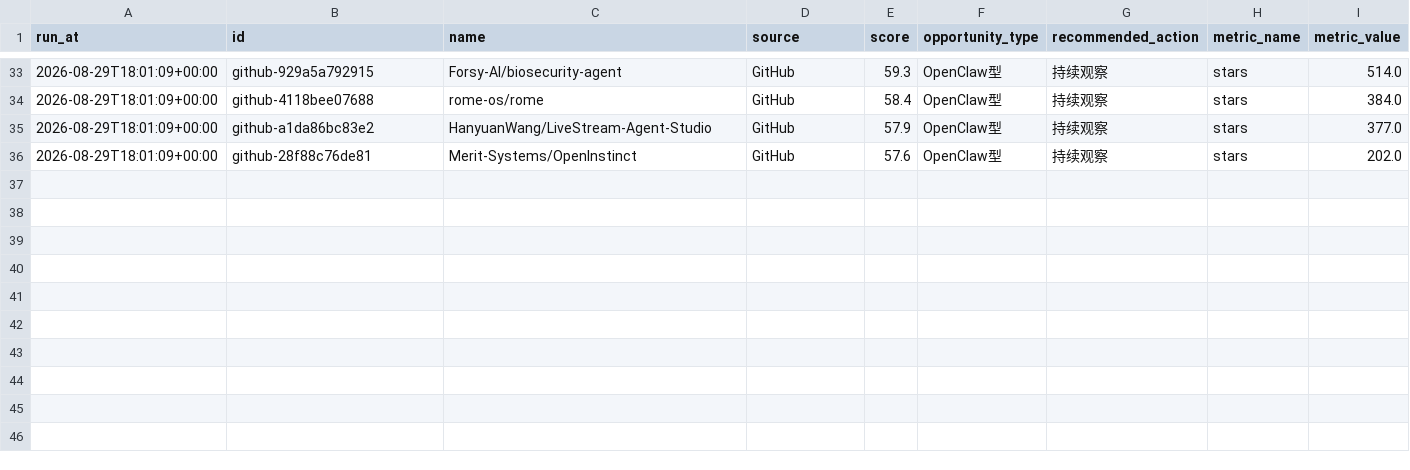
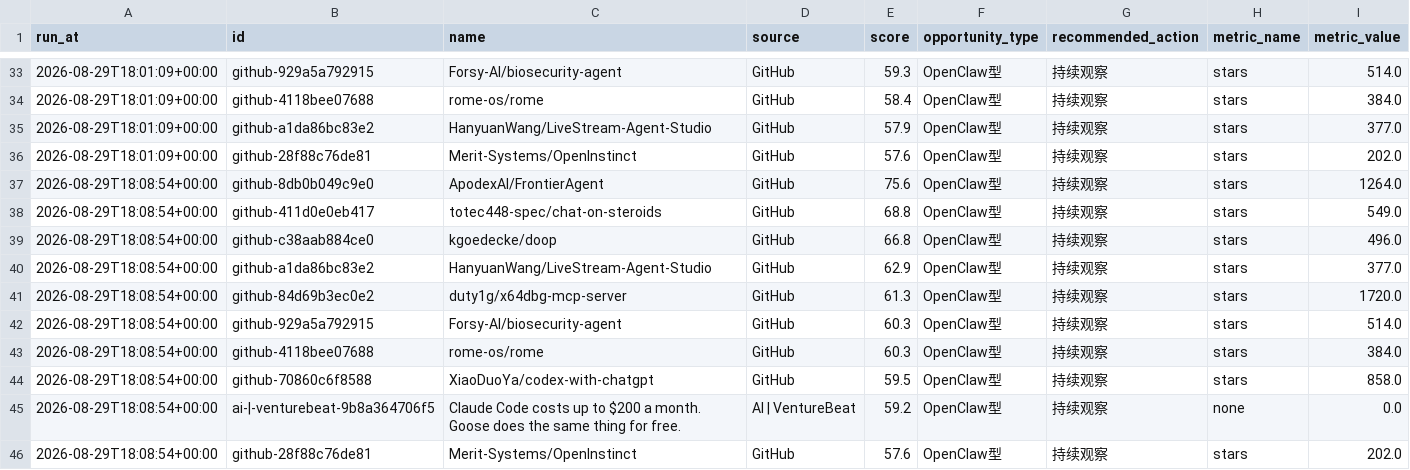
Before and after one commit to meiyangyang049/agent-opportunity-radar, a CSV file: data/history.csv, drawn as a sheet; only a part is shown, gaps mark what is left out.

Commit message:
chore: refresh agent radar

```diff
--- a/data/history.csv
+++ b/data/history.csv
@@ -36 +36,11 @@ run_at,id,name,source,score,opportunity_type,recommended_action,metric_name,metr
 2026-08-29T18:01:09+00:00,github-28f88c76de81,Merit-Systems/OpenInstinct,GitHub,57.6,OpenClaw型,持续观察,stars,202.0
+2026-08-29T18:08:54+00:00,github-8db0b049c9e0,ApodexAI/FrontierAgent,GitHub,75.6,OpenClaw型,持续观察,stars,1264.0
+2026-08-29T18:08:54+00:00,github-411d0e0eb417,totec448-spec/chat-on-steroids,GitHub,68.8,OpenClaw型,持续观察,stars,549.0
+2026-08-29T18:08:54+00:00,github-c38aab884ce0,kgoedecke/doop,GitHub,66.8,OpenClaw型,持续观察,stars,496.0
+2026-08-29T18:08:54+00:00,github-a1da86bc83e2,HanyuanWang/LiveStream-Agent-Studio,GitHub,62.9,OpenClaw型,持续观察,stars,377.0
+2026-08-29T18:08:54+00:00,github-84d69b3ec0e2,duty1g/x64dbg-mcp-server,GitHub,61.3,OpenClaw型,持续观察,stars,1720.0
+2026-08-29T18:08:54+00:00,github-929a5a792915,Forsy-AI/biosecurity-agent,GitHub,60.3,OpenClaw型,持续观察,stars,514.0
+2026-08-29T18:08:54+00:00,github-4118bee07688,rome-os/rome,GitHub,60.3,OpenClaw型,持续观察,stars,384.0
+2026-08-29T18:08:54+00:00,github-70860c6f8588,XiaoDuoYa/codex-with-chatgpt,GitHub,59.5,OpenClaw型,持续观察,stars,858.0
+2026-08-29T18:08:54+00:00,ai-|-venturebeat-9b8a364706f5,Claude Code costs up to $200 a month. Goose does the same thing for free.,AI | VentureBeat,59.2,OpenClaw型,持续观察,none,0.0
+2026-08-29T18:08:54+00:00,github-28f88c76de81,Merit-Systems/OpenInstinct,GitHub,57.6,OpenClaw型,持续观察,stars,202.0
```
Also changed, not shown: 2 other files.
